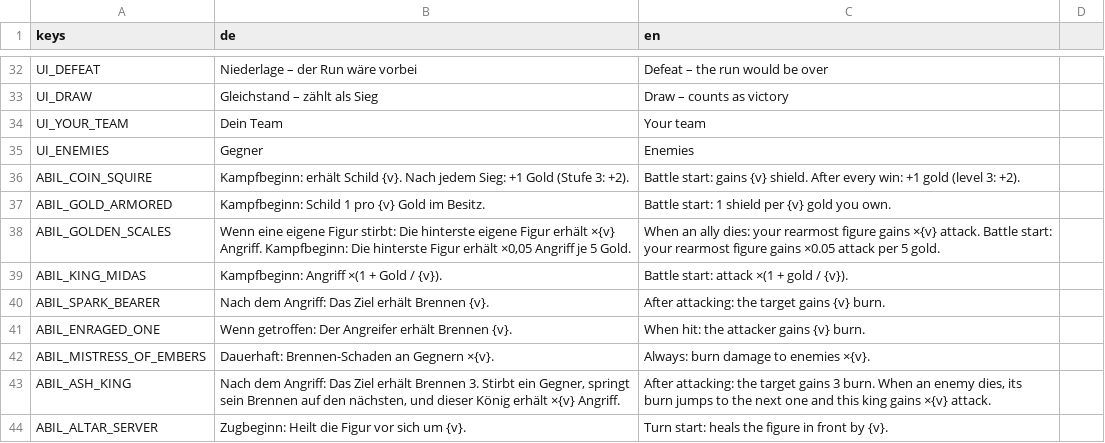
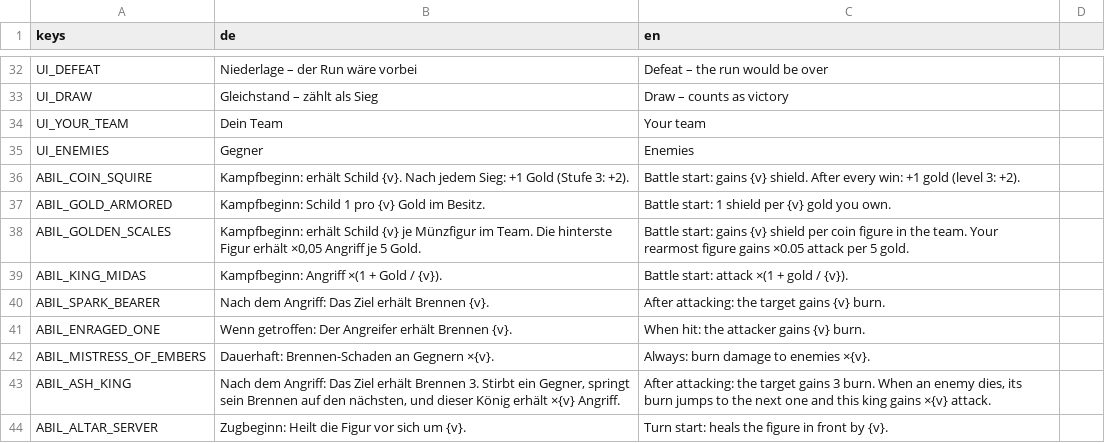
Before and after one commit to aaronvogel77-source/Roguelike, a CSV file: translations/strings.csv, drawn as a sheet; only a part is shown, gaps mark what is left out; the diff covers the shown part only.

```diff
--- a/translations/strings.csv
+++ b/translations/strings.csv
@@ -37,3 +37,3 @@ UI_ENEMIES,Gegner,Enemies
 ABIL_GOLD_ARMORED,Kampfbeginn: Schild 1 pro {v} Gold im Besitz.,Battle start: 1 shield per {v} gold you own.
-"ABIL_GOLDEN_SCALES","Wenn eine eigene Figur stirbt: Die hinterste eigene Figur erhält ×{v} Angriff. Kampfbeginn: Die hinterste Figur erhält ×0,05 Angriff je 5 Gold.","When an ally dies: your rearmost figure gains ×{v} attack. Battle start: your rearmost figure gains ×0.05 attack per 5 gold."
+"ABIL_GOLDEN_SCALES","Kampfbeginn: erhält Schild {v} je Münzfigur im Team. Die hinterste Figur erhält ×0,05 Angriff je 5 Gold.","Battle start: gains {v} shield per coin figure in the team. Your rearmost figure gains ×0.05 attack per 5 gold."
 ABIL_KING_MIDAS,Kampfbeginn: Angriff ×(1 + Gold / {v}).,Battle start: attack ×(1 + gold / {v}).
```
Also changed, not shown: 18 edited cells elsewhere in this file, 15 other files.
